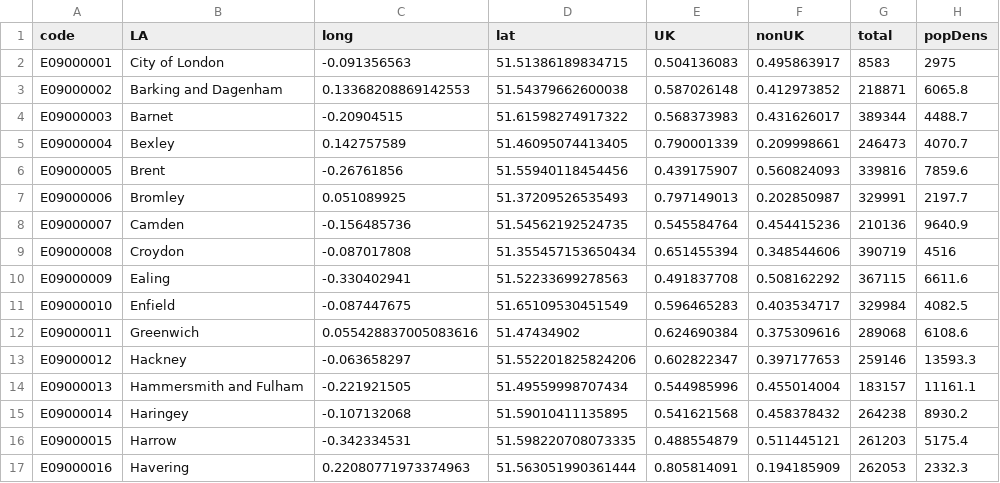
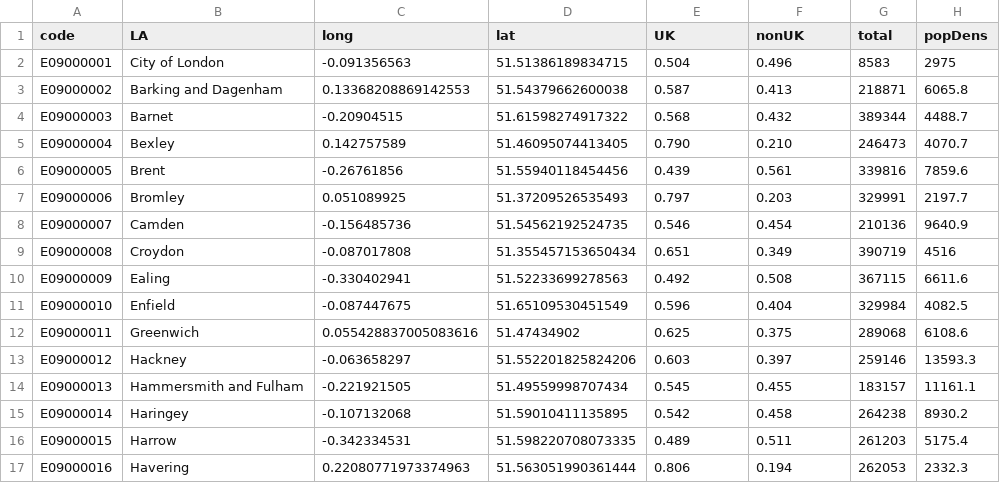
Before and after one commit to Sums02/data1, a CSV file: residenceLength.csv, drawn as a sheet; only a part is shown; the diff covers the shown part only.

Commit message:
Update residenceLength.csv

```diff
--- a/residenceLength.csv
+++ b/residenceLength.csv
@@ -1,17 +1,17 @@
 code,LA,long,lat,UK,nonUK,total,popDens
-E09000001,City of London,-0.091356563,51.51386189834715,0.504136083,0.495863917,8583,2975
-E09000002,Barking and Dagenham,0.13368208869142553,51.54379662600038,0.587026148,0.412973852,218871,6065.8
-E09000003,Barnet,-0.20904515,51.61598274917322,0.568373983,0.431626017,389344,4488.7
-E09000004,Bexley,0.142757589,51.46095074413405,0.790001339,0.209998661,246473,4070.7
-E09000005,Brent,-0.26761856,51.55940118454456,0.439175907,0.560824093,339816,7859.6
-E09000006,Bromley,0.051089925,51.37209526535493,0.797149013,0.202850987,329991,2197.7
-E09000007,Camden,-0.156485736,51.54562192524735,0.545584764,0.454415236,210136,9640.9
-E09000008,Croydon,-0.087017808,51.355457153650434,0.651455394,0.348544606,390719,4516
-E09000009,Ealing,-0.330402941,51.52233699278563,0.491837708,0.508162292,367115,6611.6
-E09000010,Enfield,-0.087447675,51.65109530451549,0.596465283,0.403534717,329984,4082.5
-E09000011,Greenwich,0.055428837005083616,51.47434902,0.624690384,0.375309616,289068,6108.6
-E09000012,Hackney,-0.063658297,51.552201825824206,0.602822347,0.397177653,259146,13593.3
-E09000013,Hammersmith and Fulham,-0.221921505,51.49559998707434,0.544985996,0.455014004,183157,11161.1
-E09000014,Haringey,-0.107132068,51.59010411135895,0.541621568,0.458378432,264238,8930.2
-E09000015,Harrow,-0.342334531,51.598220708073335,0.488554879,0.511445121,261203,5175.4
-E09000016,Havering,0.22080771973374963,51.563051990361444,0.805814091,0.194185909,262053,2332.3
+E09000001,City of London,-0.091356563,51.51386189834715,0.504,0.496,8583,2975
+E09000002,Barking and Dagenham,0.13368208869142553,51.54379662600038,0.587,0.413,218871,6065.8
+E09000003,Barnet,-0.20904515,51.61598274917322,0.568,0.432,389344,4488.7
+E09000004,Bexley,0.142757589,51.46095074413405,0.790,0.210,246473,4070.7
+E09000005,Brent,-0.26761856,51.55940118454456,0.439,0.561,339816,7859.6
+E09000006,Bromley,0.051089925,51.37209526535493,0.797,0.203,329991,2197.7
+E09000007,Camden,-0.156485736,51.54562192524735,0.546,0.454,210136,9640.9
+E09000008,Croydon,-0.087017808,51.355457153650434,0.651,0.349,390719,4516
+E09000009,Ealing,-0.330402941,51.52233699278563,0.492,0.508,367115,6611.6
+E09000010,Enfield,-0.087447675,51.65109530451549,0.596,0.404,329984,4082.5
+E09000011,Greenwich,0.055428837005083616,51.47434902,0.625,0.375,289068,6108.6
+E09000012,Hackney,-0.063658297,51.552201825824206,0.603,0.397,259146,13593.3
+E09000013,Hammersmith and Fulham,-0.221921505,51.49559998707434,0.545,0.455,183157,11161.1
+E09000014,Haringey,-0.107132068,51.59010411135895,0.542,0.458,264238,8930.2
+E09000015,Harrow,-0.342334531,51.598220708073335,0.489,0.511,261203,5175.4
+E09000016,Havering,0.22080771973374963,51.563051990361444,0.806,0.194,262053,2332.3
```
Also changed, not shown: 34 edited cells elsewhere in this file.
